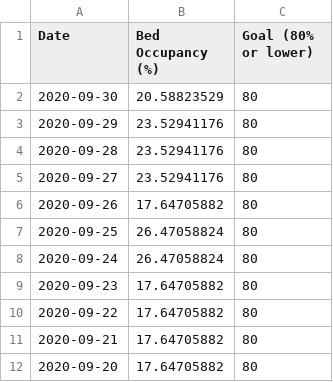
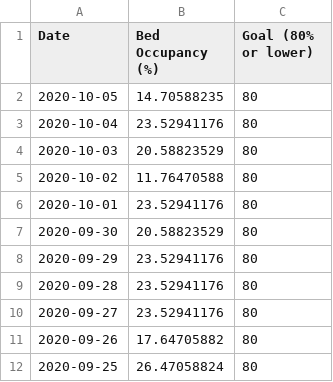
Before and after one commit to SCPHCovid19Data/scph_covid19, a CSV file: pon_hosp_occ_hist_eng.csv, drawn as a sheet; only a part is shown; the shorter side is filled out with more unchanged rows; the diff names each change by its address in the sheet, - before the commit and + after, or states it on an @@ line.

```diff
--- a/pon_hosp_occ_hist_eng.csv
+++ b/pon_hosp_occ_hist_eng.csv
+row 2: 2020-10-05 | 14.70588235 | 80
+row 3: 2020-10-04 | 23.52941176 | 80
+row 4: 2020-10-03 | 20.58823529 | 80
+row 5: 2020-10-02 | 11.76470588 | 80
+row 6: 2020-10-01 | 23.52941176 | 80
```
Also changed, not shown: pon_hosp_occ_8wk_eng.csv, pon_hosp_occ_8wk_esp.csv, 1 other file.
